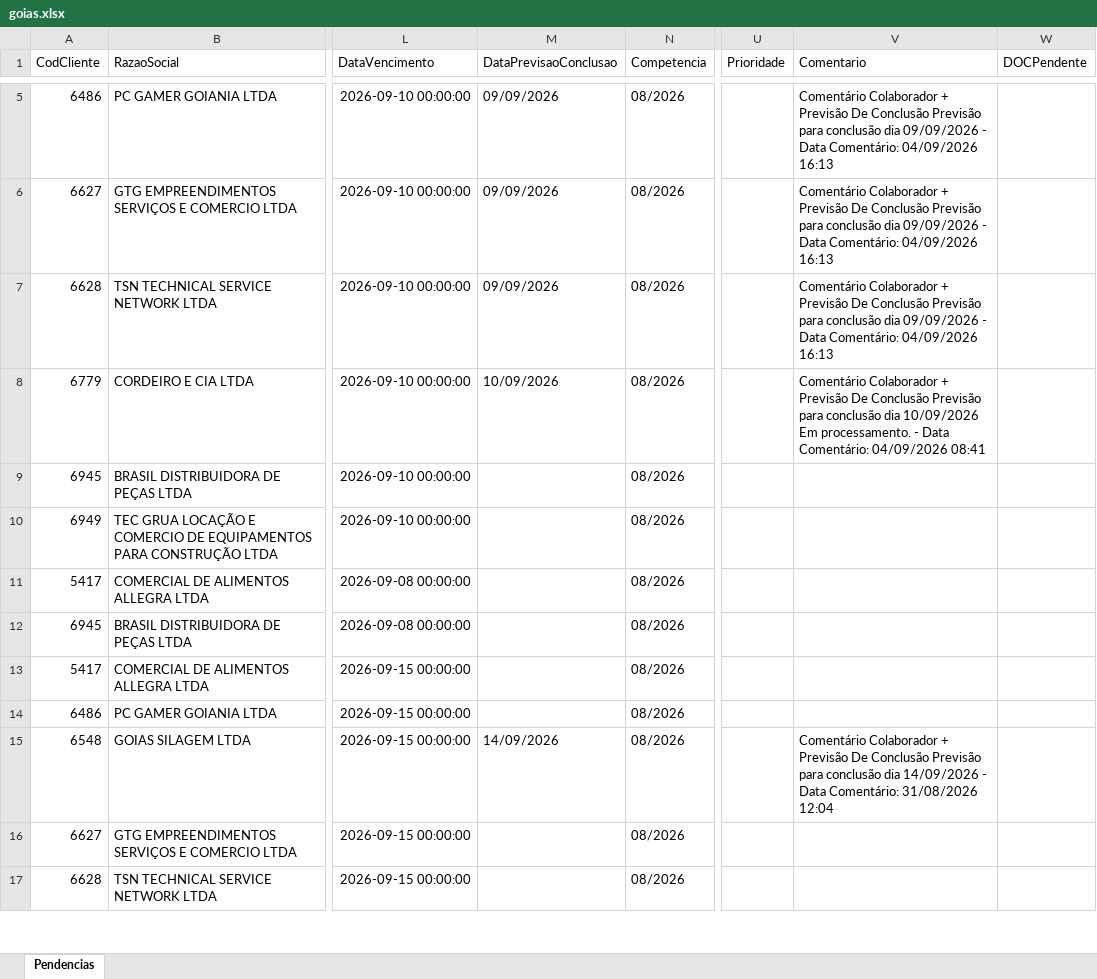
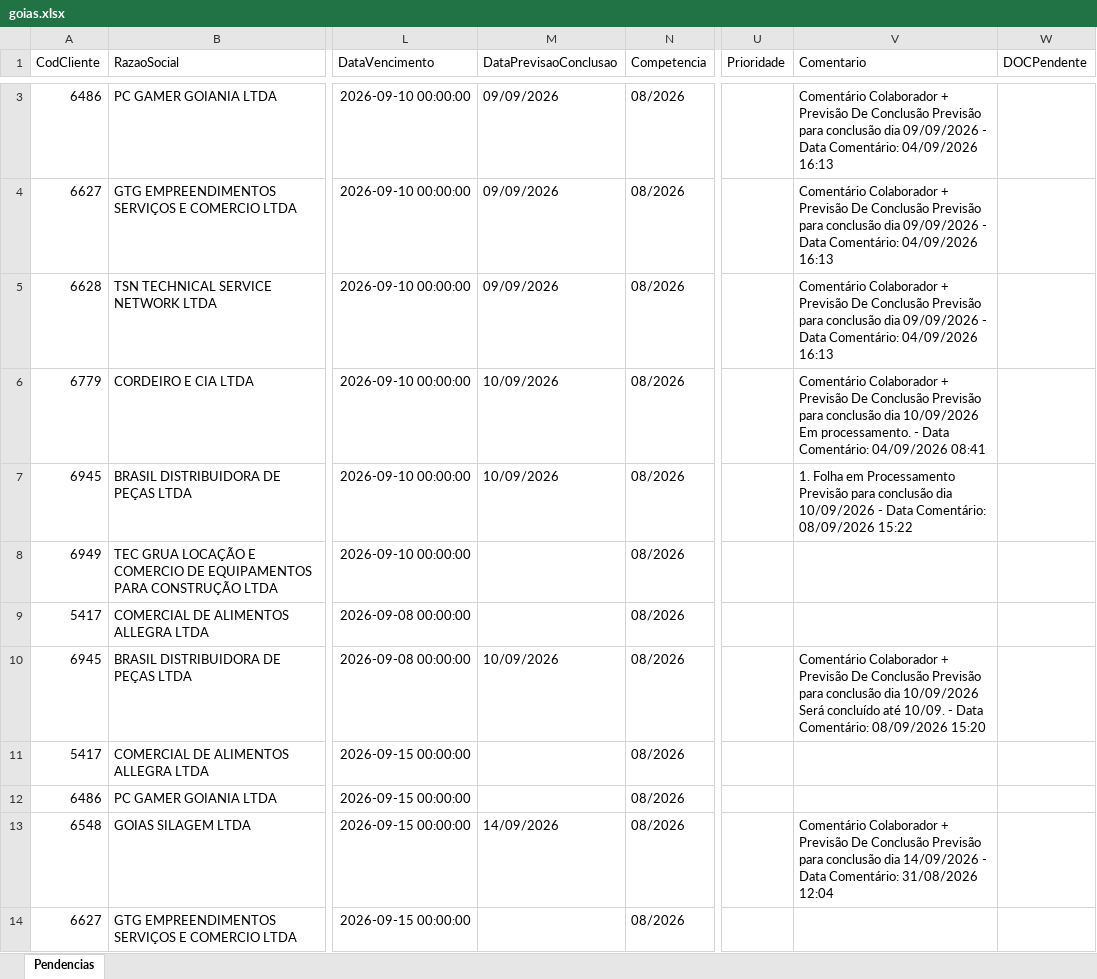
Before and after one commit to Controladoria-MG/Portal-das-tarefas, an Excel workbook: dados/base/goias.xlsx, sheet Pendencias, drawn as a sheet; only a part is shown, gaps mark what is left out; the shorter side is filled out with more unchanged rows; values as stored, in another font and other column widths than the file's, no borders; addresses are those after the commit; ↵ is a line break in a cell; the diff covers the shown part only; the diff names each change by its address in the sheet, - before the commit and + after, or states it on an @@ line.

```diff
--- a/dados/base/goias.xlsx (sheet Pendencias)
+++ b/dados/base/goias.xlsx (sheet Pendencias)
-M7 (DataPrevisaoConclusao): (empty)
+M7 (DataPrevisaoConclusao): 10/09/2026
-V7 (Comentario): (empty)
+V7 (Comentario): 1. Folha em Processamento Previsão para conclusão dia 10/09/2026 - Data Comentário: 08/09/2026 15:22
-M10 (DataPrevisaoConclusao): (empty)
+M10 (DataPrevisaoConclusao): 10/09/2026
-V10 (Comentario): (empty)
+V10 (Comentario): Comentário Colaborador + Previsão De Conclusão Previsão para conclusão dia 10/09/2026 ↵ Será concluído até 10/09. - Data Comentário: 08/09/2026 15:20
```
Also changed, not shown: 5 added rows and 4 removed rows elsewhere in this sheet, dados/base/bpo.xlsx, dados/base/mg_express.xlsx, 5 other files.
